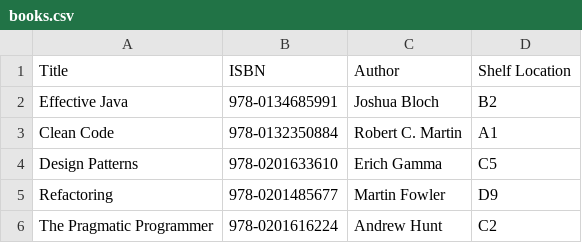
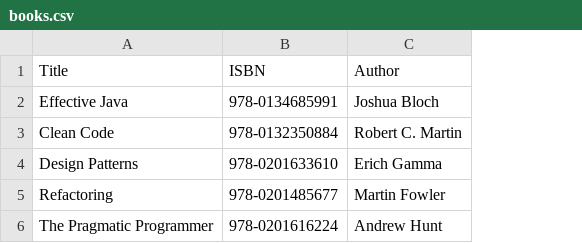
Before and after one commit to burny48500/Berenjena, a CSV file: submissions/ex04/books.csv, drawn as a sheet; the diff names each change by its address in the sheet, - before the commit and + after, or states it on an @@ line.

Commit message:
Now when searching the Shelf Location is the one in book_copy and not in book. Exception when adding csv are handled now.

```diff
--- a/submissions/ex04/books.csv
+++ b/submissions/ex04/books.csv
-column D (Shelf Location), rows 2-6: B2 | A1 | C5 | D9 | C2
```
Also changed, not shown: 6 other files.
